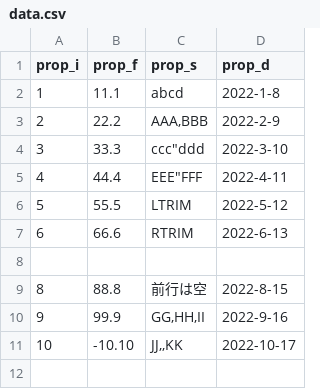
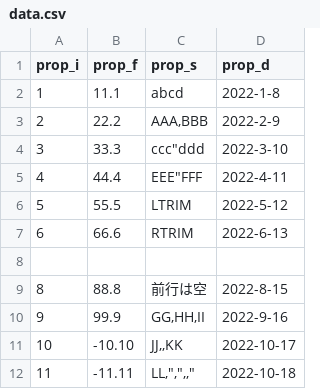
Before and after one commit to nittics2002/bash, a CSV file: @/awk_csv/data.csv, drawn as a sheet.

```diff
--- a/@/awk_csv/data.csv
+++ b/@/awk_csv/data.csv
@@ -11 +11,2 @@ prop_i,prop_f,prop_s,prop_d
 10,-10.10,"JJ,,KK",2022-10-17
+11,-11.11,"LL,"","",,""",2022-10-18
```
Also changed, not shown: 7 other files.
